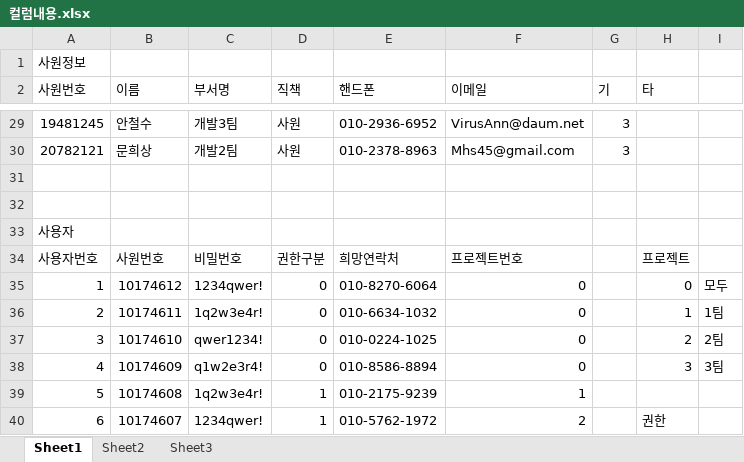
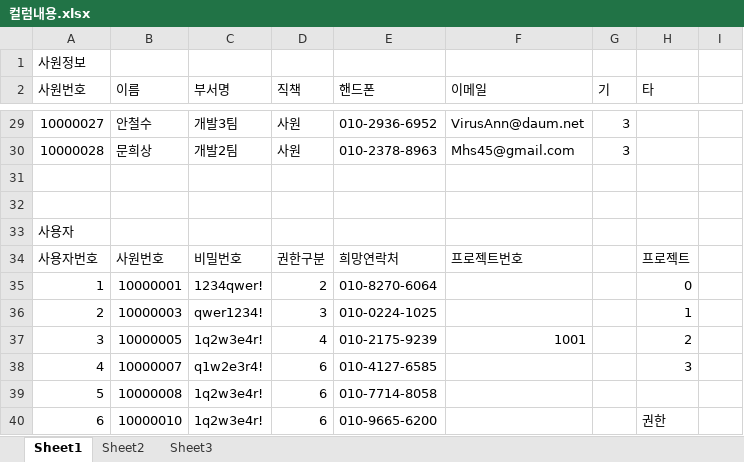
Before and after one commit to ezenteam03/project06, an Excel workbook: WebContent/Jin/EXCEL/컬럼내용.xlsx, sheet Sheet1, drawn as a sheet; only a part is shown, gaps mark what is left out; values as stored, in another font and other column widths than the file's, no borders; the diff covers the shown part only; the diff names each change by its address in the sheet, - before the commit and + after, or states it on an @@ line.

```diff
--- a/WebContent/Jin/EXCEL/컬럼내용.xlsx (sheet Sheet1)
+++ b/WebContent/Jin/EXCEL/컬럼내용.xlsx (sheet Sheet1)
-A29 (사원번호): 19481245
+A29 (사원번호): 10000027
-A30 (사원번호): 20782121
+A30 (사원번호): 10000028
-B35 (이름): 10174612
+B35 (이름): 10000001
-D35 (직책): 0
+D35 (직책): 2
-F35:F36 (이메일): 0
+F35:F36 (이메일): (empty)
-I35: 모두
+I35: (empty)
-B36 (이름): 10174611
+B36 (이름): 10000003
-C36 (부서명): 1q2w3e4r!
+C36 (부서명): qwer1234!
-D36 (직책): 0
+D36 (직책): 3
-E36 (핸드폰): 010-6634-1032
+E36 (핸드폰): 010-0224-1025
-I36: 1팀
+I36: (empty)
-B37 (이름): 10174610
+B37 (이름): 10000005
-C37 (부서명): qwer1234!
+C37 (부서명): 1q2w3e4r!
-D37 (직책): 0
+D37 (직책): 4
-E37 (핸드폰): 010-0224-1025
+E37 (핸드폰): 010-2175-9239
-F37 (이메일): 0
+F37 (이메일): 1001
-I37: 2팀
+I37: (empty)
-B38 (이름): 10174609
+B38 (이름): 10000007
-D38 (직책): 0
+D38 (직책): 6
-E38 (핸드폰): 010-8586-8894
+E38 (핸드폰): 010-4127-6585
-F38 (이메일): 0
+F38 (이메일): (empty)
-I38: 3팀
+I38: (empty)
-B39 (이름): 10174608
+B39 (이름): 10000008
-D39:D40 (직책): 1
+D39:D40 (직책): 6
-E39 (핸드폰): 010-2175-9239
+E39 (핸드폰): 010-7714-8058
-F39 (이메일): 1
+F39 (이메일): (empty)
-B40 (이름): 10174607
+B40 (이름): 10000010
-C40 (부서명): 1234qwer!
+C40 (부서명): 1q2w3e4r!
-E40 (핸드폰): 010-5762-1972
+E40 (핸드폰): 010-9665-6200
-F40 (이메일): 2
+F40 (이메일): (empty)
```
Also changed, not shown: 6 added rows, 28 removed rows and 141 edited cells elsewhere in this sheet, 1 other file.
